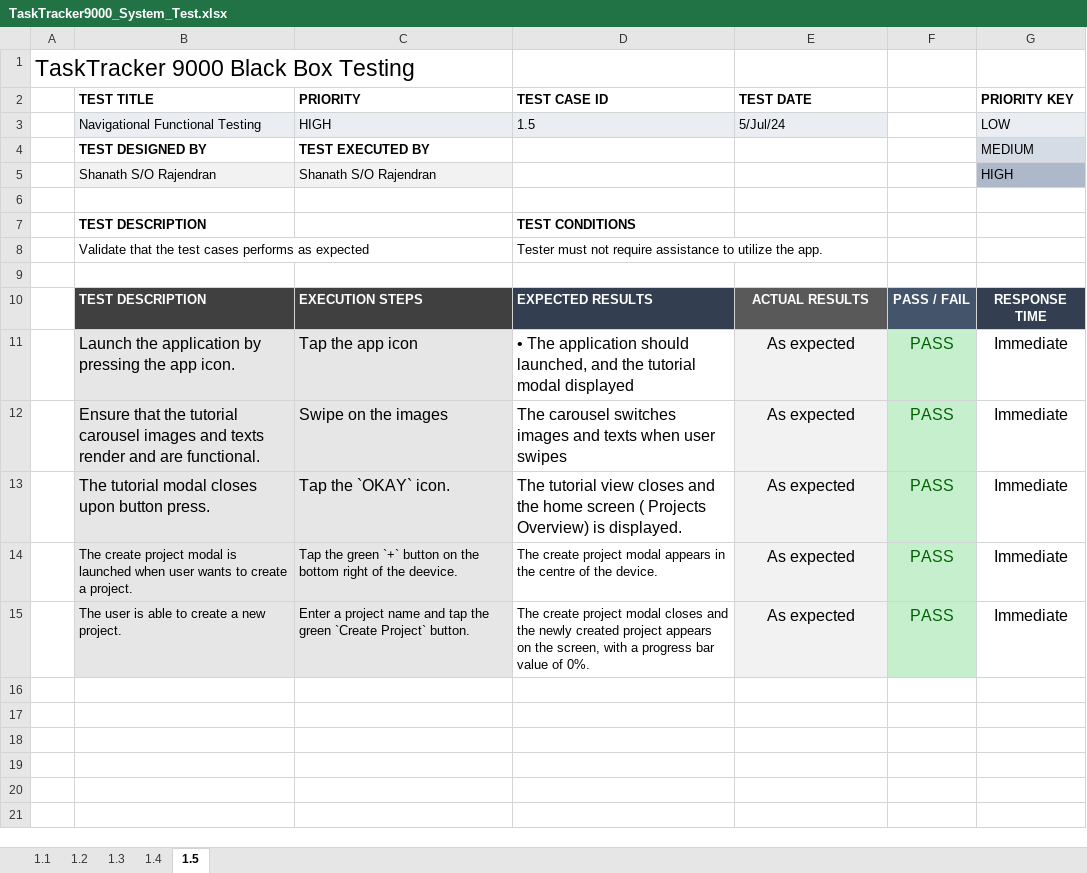
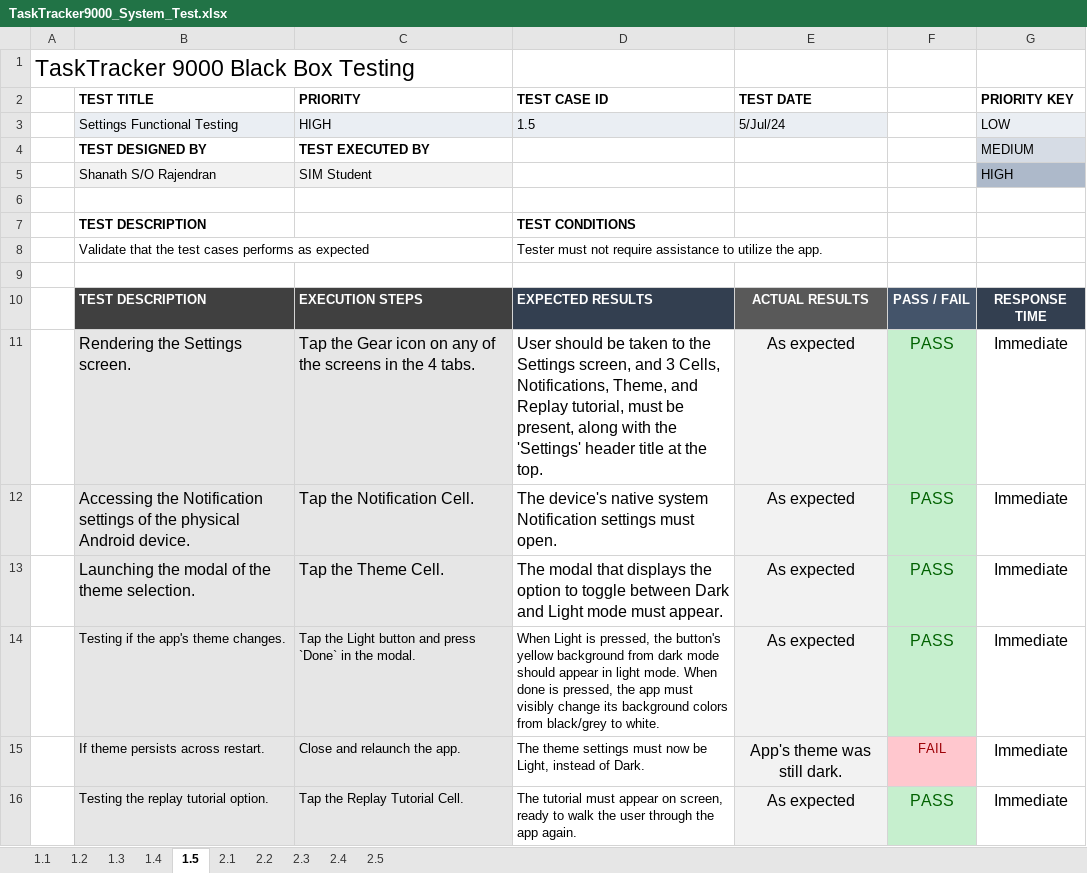
Before and after one commit to ShanTheShan/FYP, an Excel workbook: final report/TaskTracker9000_System_Test.xlsx, sheet 1.5, drawn as a sheet; values as stored, in another font and other column widths than the file's, no borders; conditional formats not drawn; addresses are those after the commit; the diff names each change by its address in the sheet, - before the commit and + after, or states it on an @@ line.

Commit message:
updated system test cases

```diff
--- a/final report/TaskTracker9000_System_Test.xlsx (sheet 1.5)
+++ b/final report/TaskTracker9000_System_Test.xlsx (sheet 1.5)
+sheet tab: 2.1
+sheet tab: 2.2
+sheet tab: 2.3
+sheet tab: 2.4
+sheet tab: 2.5
-B3 (TEST TITLE): Navigational Functional Testing
+B3 (TEST TITLE): Settings Functional Testing
-C5 (PRIORITY): Shanath S/O Rajendran
+C5 (PRIORITY): SIM Student
-B11 (TEST TITLE): Launch the application by pressing the app icon.
+B11 (TEST TITLE): Rendering the Settings screen.
-C11 (PRIORITY): Tap the app icon
+C11 (PRIORITY): Tap the Gear icon on any of the screens in the 4 tabs.
-D11 (TEST CASE ID): • The application should launched, and the tutorial modal displayed
+D11 (TEST CASE ID): User should be taken to the Settings screen, and 3 Cells, Notifications, Theme, and Replay tutorial, must be present, along with the 'Settings' header title at the top.
-B12 (TEST TITLE): Ensure that the tutorial carousel images and texts render and are functional.
+B12 (TEST TITLE): Accessing the Notification settings of the physical Android device.
-C12 (PRIORITY): Swipe on the images
+C12 (PRIORITY): Tap the Notification Cell.
-D12 (TEST CASE ID): The carousel switches images and texts when user swipes
+D12 (TEST CASE ID): The device's native system Notification settings must open.
-B13 (TEST TITLE): The tutorial modal closes upon button press.
+B13 (TEST TITLE): Launching the modal of the theme selection.
-C13 (PRIORITY): Tap the `OKAY` icon.
+C13 (PRIORITY): Tap the Theme Cell.
-D13 (TEST CASE ID): The tutorial view closes and the home screen ( Projects Overview) is displayed.
+D13 (TEST CASE ID): The modal that displays the option to toggle between Dark and Light mode must appear.
-B14 (TEST TITLE): The create project modal is launched when user wants to create a project.
+B14 (TEST TITLE): Testing if the app's theme changes.
-C14 (PRIORITY): Tap the green `+` button on the bottom right of the deevice.
+C14 (PRIORITY): Tap the Light button and press `Done` in the modal.
-D14 (TEST CASE ID): The create project modal appears in the centre of the device.
+D14 (TEST CASE ID): When Light is pressed, the button's yellow background from dark mode should appear in light mode. When done is pressed, the app must visibly change its background colors from black/grey to white.
+row 15:  | If theme persists across restart. | Close and relaunch the app. | The theme settings must now be Light, instead of Dark. | App's theme was still dark. | FAIL | Immediate
-B16 (TEST TITLE): The user is able to create a new project.
+B16 (TEST TITLE): Testing the replay tutorial option.
-C16 (PRIORITY): Enter a project name and tap the green `Create Project` button.
+C16 (PRIORITY): Tap the Replay Tutorial Cell.
-D16 (TEST CASE ID): The create project modal closes and the newly created project appears on the screen, with a progress bar value of 0%.
+D16 (TEST CASE ID): The tutorial must appear on screen, ready to walk the user through the app again.
```
Also changed, not shown: sheet 1.3, sheet 1.1, sheet 1.4, sheet 1.2.
